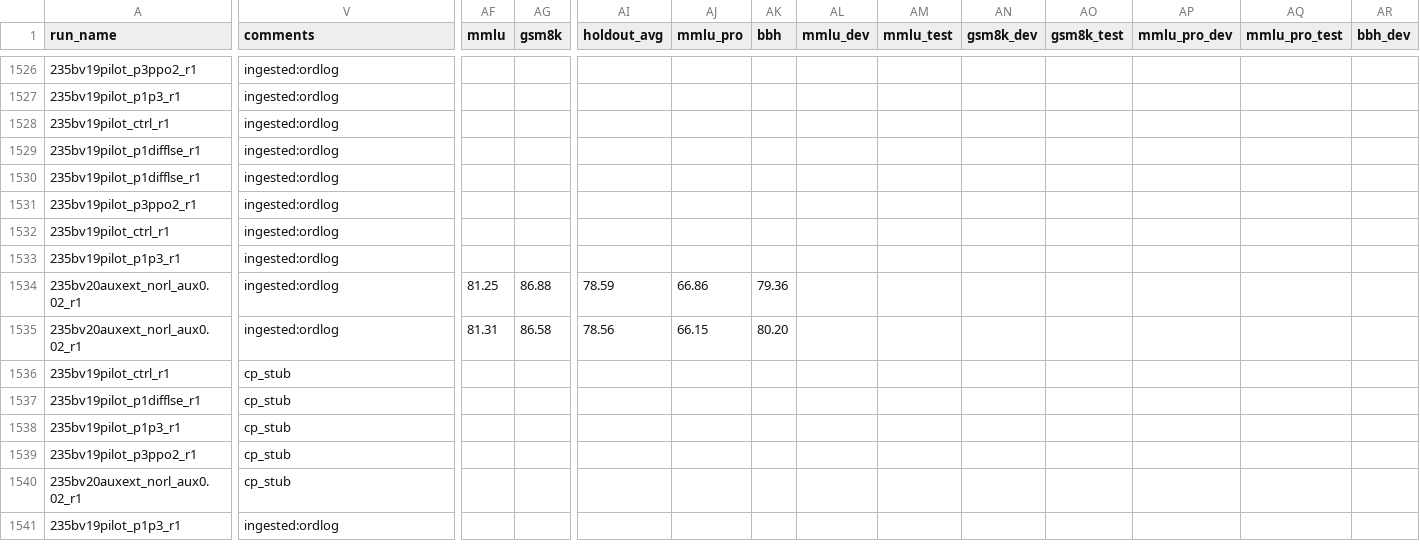
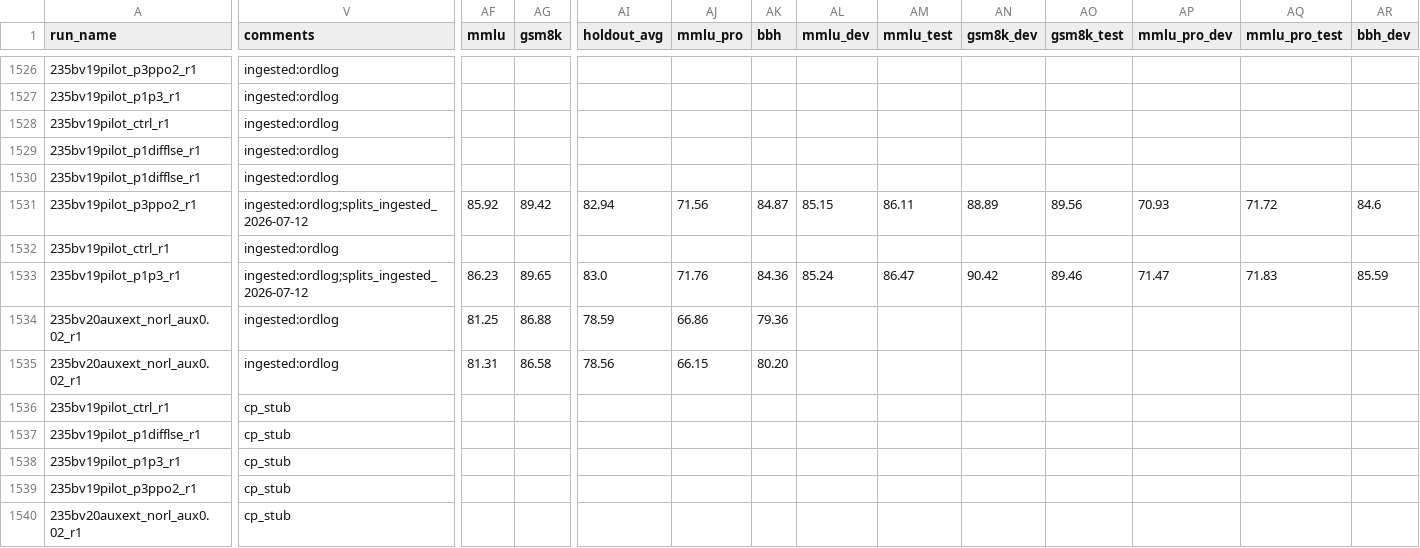
Before and after one commit to jondebug/Pai-Megatron-Patch, a CSV file: examples/qwen3/benchmarks/benchmark_results.csv, drawn as a sheet; only a part is shown, gaps mark what is left out; the shorter side is filled out with more unchanged rows; the diff covers the shown part only; the diff names each change by its address in the sheet, - before the commit and + after, or states it on an @@ line.

Commit message:
auto: splits+cp ingest 2026-07-13T15:39:49Z

```diff
--- a/examples/qwen3/benchmarks/benchmark_results.csv
+++ b/examples/qwen3/benchmarks/benchmark_results.csv
-V1531 (comments): ingested:ordlog
+V1531 (comments): ingested:ordlog;splits_ingested_2026-07-12
-AF1531 (mmlu): (empty)
+AF1531 (mmlu): 85.92
-AG1531 (gsm8k): (empty)
+AG1531 (gsm8k): 89.42
-AI1531 (holdout_avg): (empty)
+AI1531 (holdout_avg): 82.94
-AJ1531 (mmlu_pro): (empty)
+AJ1531 (mmlu_pro): 71.56
-AK1531 (bbh): (empty)
+AK1531 (bbh): 84.87
-AL1531 (mmlu_dev): (empty)
+AL1531 (mmlu_dev): 85.15
-AM1531 (mmlu_test): (empty)
+AM1531 (mmlu_test): 86.11
-AN1531 (gsm8k_dev): (empty)
+AN1531 (gsm8k_dev): 88.89
-AO1531 (gsm8k_test): (empty)
+AO1531 (gsm8k_test): 89.56
-AP1531 (mmlu_pro_dev): (empty)
+AP1531 (mmlu_pro_dev): 70.93
-AQ1531 (mmlu_pro_test): (empty)
+AQ1531 (mmlu_pro_test): 71.72
-AR1531 (bbh_dev): (empty)
+AR1531 (bbh_dev): 84.6
-V1533 (comments): ingested:ordlog
+V1533 (comments): ingested:ordlog;splits_ingested_2026-07-12
-AF1533 (mmlu): (empty)
+AF1533 (mmlu): 86.23
-AG1533 (gsm8k): (empty)
+AG1533 (gsm8k): 89.65
-AI1533 (holdout_avg): (empty)
+AI1533 (holdout_avg): 83.0
-AJ1533 (mmlu_pro): (empty)
+AJ1533 (mmlu_pro): 71.76
-AK1533 (bbh): (empty)
+AK1533 (bbh): 84.36
-AL1533 (mmlu_dev): (empty)
+AL1533 (mmlu_dev): 85.24
-AM1533 (mmlu_test): (empty)
+AM1533 (mmlu_test): 86.47
-AN1533 (gsm8k_dev): (empty)
+AN1533 (gsm8k_dev): 90.42
-AO1533 (gsm8k_test): (empty)
+AO1533 (gsm8k_test): 89.46
-AP1533 (mmlu_pro_dev): (empty)
+AP1533 (mmlu_pro_dev): 71.47
-AQ1533 (mmlu_pro_test): (empty)
+AQ1533 (mmlu_pro_test): 71.83
-AR1533 (bbh_dev): (empty)
+AR1533 (bbh_dev): 85.59
```
Also changed, not shown: 6 edited cells elsewhere in this file.
